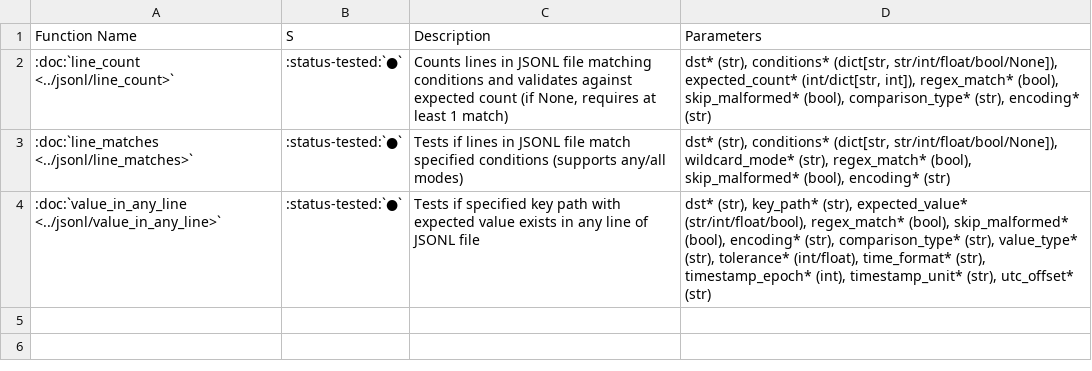
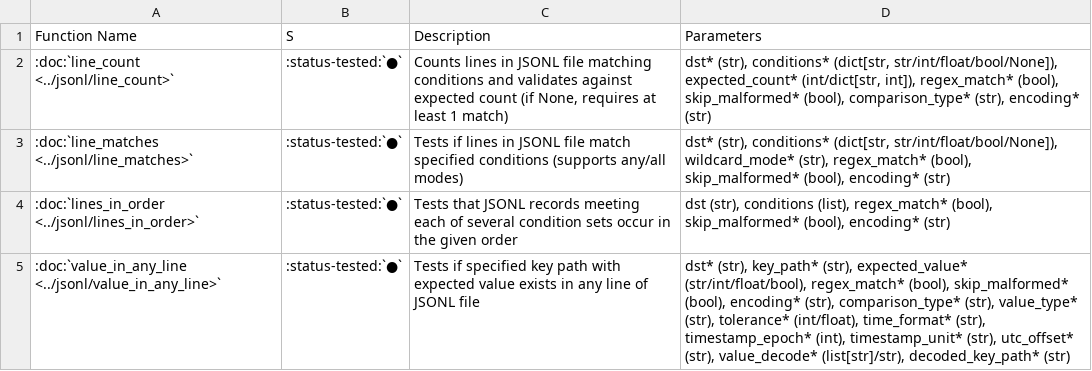
Before and after one commit to fkie-cad/adare, a CSV file: docsrc/source/_static/tables/testfunctions_jsonl.csv, drawn as a sheet.

```diff
--- a/docsrc/source/_static/tables/testfunctions_jsonl.csv
+++ b/docsrc/source/_static/tables/testfunctions_jsonl.csv
@@ -3,2 +3,3 @@ Function Name,S,Description,Parameters
 :doc:`line_matches <../jsonl/line_matches>`,:status-tested:`●`,Tests if lines in JSONL file match specified conditions (supports any/all modes),"dst* (str), conditions* (dict[str, str/int/float/bool/None]), wildcard_mode* (str), regex_match* (bool), skip_malformed* (bool), encoding* (str)"
-:doc:`value_in_any_line <../jsonl/value_in_any_line>`,:status-tested:`●`,Tests if specified key path with expected value exists in any line of JSONL file,"dst* (str), key_path* (str), expected_value* (str/int/float/bool), regex_match* (bool), skip_malformed* (bool), encoding* (str), comparison_type* (str), value_type* (str), tolerance* (int/float), time_format* (str), timestamp_epoch* (int), timestamp_unit* (str), utc_offset* (str)"
+:doc:`lines_in_order <../jsonl/lines_in_order>`,:status-tested:`●`,Tests that JSONL records meeting each of several condition sets occur in the given order,"dst (str), conditions (list), regex_match* (bool), skip_malformed* (bool), encoding* (str)"
+:doc:`value_in_any_line <../jsonl/value_in_any_line>`,:status-tested:`●`,Tests if specified key path with expected value exists in any line of JSONL file,"dst* (str), key_path* (str), expected_value* (str/int/float/bool), regex_match* (bool), skip_malformed* (bool), encoding* (str), comparison_type* (str), value_type* (str), tolerance* (int/float), time_format* (str), timestamp_epoch* (int), timestamp_unit* (str), utc_offset* (str), value_decode* (list[str]/str), decoded_key_path* (str)"
```
Also changed, not shown: docsrc/source/_static/tables/testfunctions_all.csv, docsrc/source/_static/tables/testfunctions_json.csv, 10 other files.
